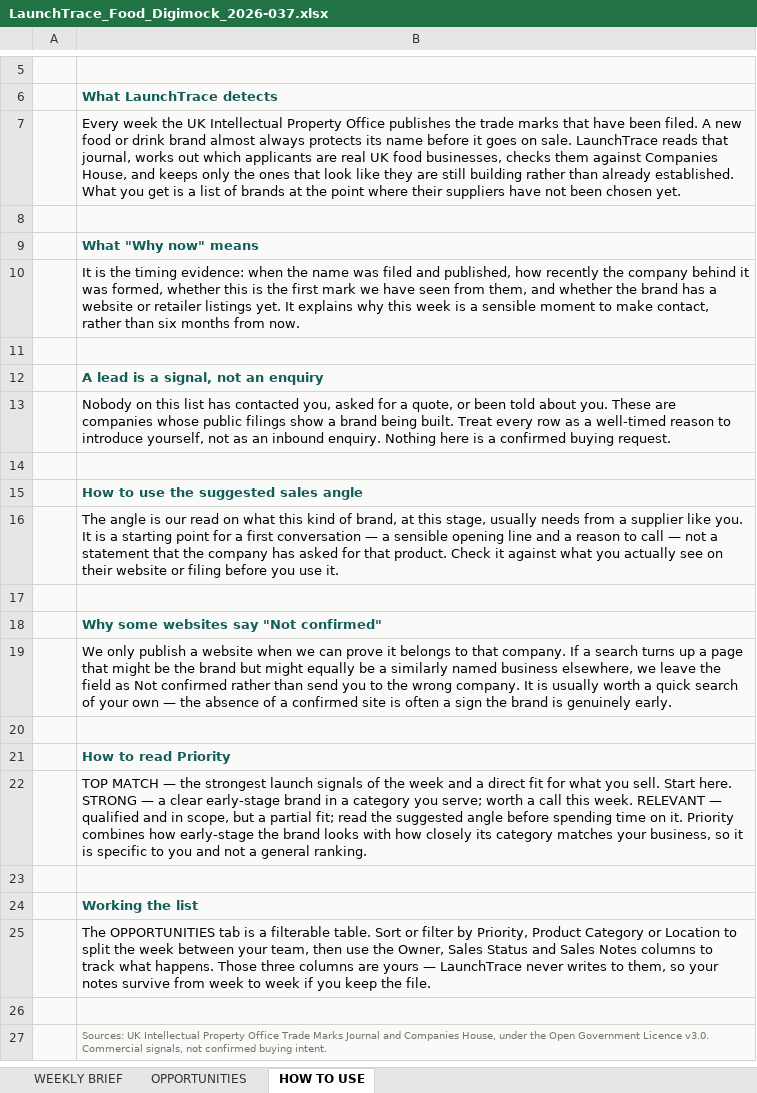
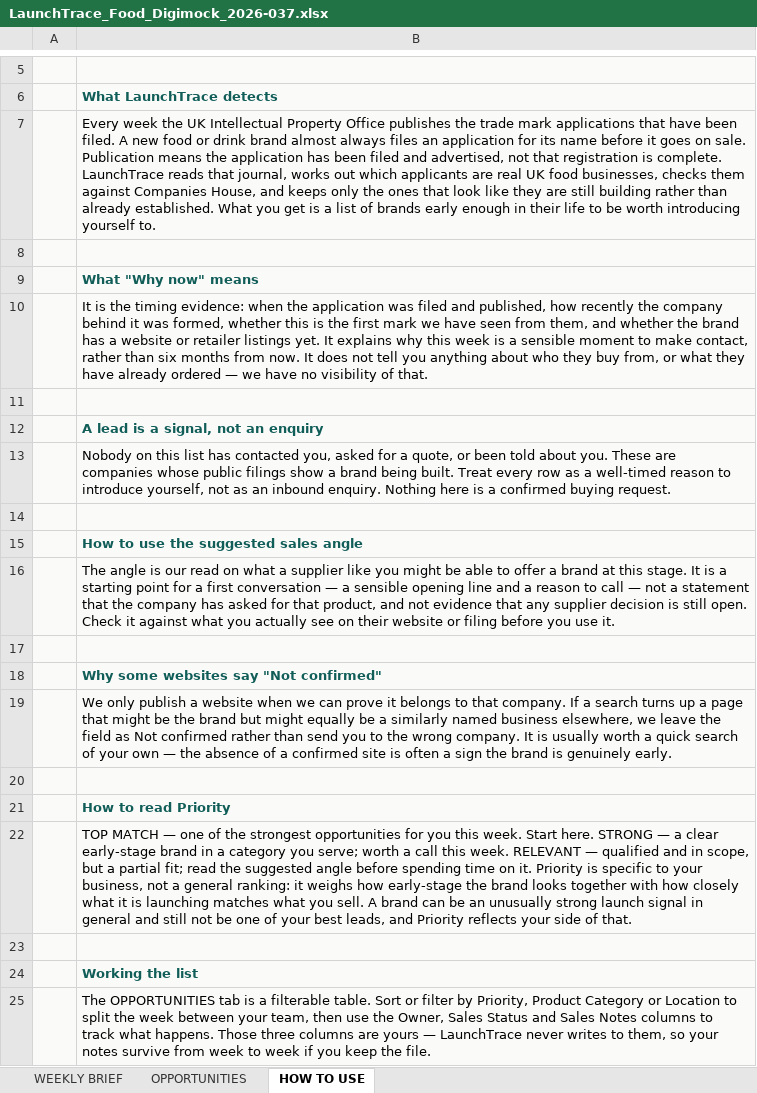
Before and after one commit to hellonovenuk-lang/LaunchTrace, an Excel workbook: reports/customer_test/2026-037/LaunchTrace_Food_Digimock_2026-037.xlsx, sheet HOW TO USE, drawn as a sheet; only a part is shown, gaps mark what is left out; the shorter side is filled out with more unchanged rows; values as stored, in another font and other column widths than the file's, no borders; the diff names each change by its address in the sheet, - before the commit and + after, or states it on an @@ line.

```diff
--- a/reports/customer_test/2026-037/LaunchTrace_Food_Digimock_2026-037.xlsx (sheet HOW TO USE)
+++ b/reports/customer_test/2026-037/LaunchTrace_Food_Digimock_2026-037.xlsx (sheet HOW TO USE)
-B7: …the trade marks that have been filed. A new food or drink brand almost always protects its name before it goes on sale. LaunchTrace reads that journal, works out which applicants are real UK food businesses, checks them against Companies House, and keeps only the ones that look like they are still building rather than already established. What you get is a list of brands at the point where their suppliers have not been chosen yet.
+B7: …the trade mark applications that have been filed. A new food or drink brand almost always files an application for its name before it goes on sale. Publication means the application has been filed and advertised, not that registration is complete. LaunchTrace reads that journal, works out which applicants are real UK food businesses, checks them against Companies House, and keeps only the ones that look like they are still building rather than already established. What you get is a list of brands early enough in their life to be worth introducing yourself to.
-B10: …when the name was filed and published, how recently the company behind it was formed, whether this is the first mark we have seen from them, and whether the brand has a website or retailer listings yet. It explains why this week is a sensible moment to make contact, rather than six months from now.
+B10: …when the application was filed and published, how recently the company behind it was formed, whether this is the first mark we have seen from them, and whether the brand has a website or retailer listings yet. It explains why this week is a sensible moment to make contact, rather than six months from now. It does not tell you anything about who they buy from, or what they have already ordered — we have no visibility of that.
-B16: …on what this kind of brand, at this stage, usually needs from a supplier like you. It is a starting point for a first conversation — a sensible opening line and a reason to call — not a statement that the company has asked for that product. Check it…
+B16: …on what a supplier like you might be able to offer a brand at this stage. It is a starting point for a first conversation — a sensible opening line and a reason to call — not a statement that the company has asked for that product, and not evidence that any supplier decision is still open. Check it…
-B22: …MATCH — the strongest launch signals of the week and a direct fit for what you sell. Start here. STRONG — a clear early-stage brand in a category you serve; worth a call this week. RELEVANT — qualified and in scope, but a partial fit; read the suggested angle before spending time on it. Priority combines how early-stage the brand looks with how closely its category matches your business, so it is specific to you and not a general ranking.
+B22: …MATCH — one of the strongest opportunities for you this week. Start here. STRONG — a clear early-stage brand in a category you serve; worth a call this week. RELEVANT — qualified and in scope, but a partial fit; read the suggested angle before spending time on it. Priority is specific to your business, not a general ranking: it weighs how early-stage the brand looks together with how closely what it is launching matches what you sell. A brand can be an unusually strong launch signal in general and still not be one of your best leads, and Priority reflects your side of that.
```
Also changed, not shown: sheet OPPORTUNITIES, sheet WEEKLY BRIEF, 3 other files.
